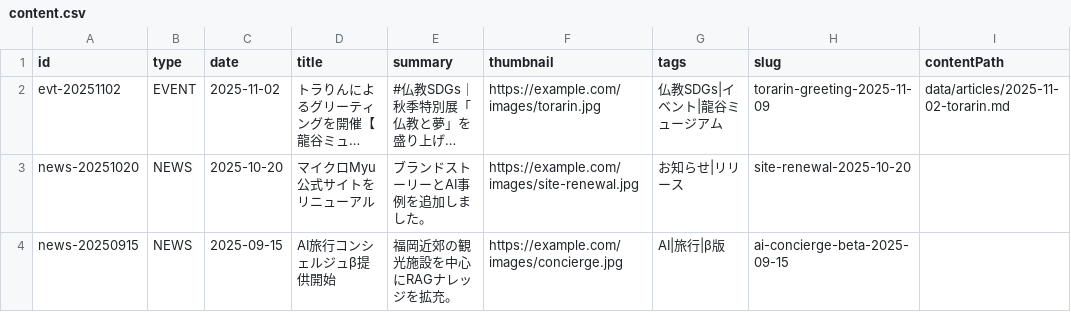
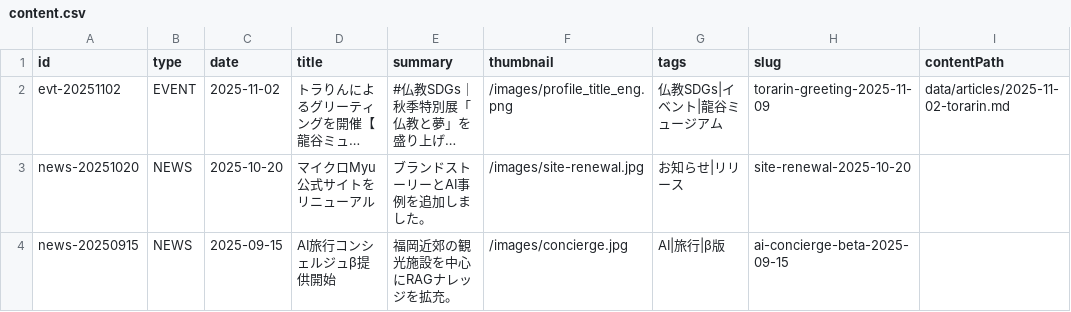
Before and after one commit to Azrael198202/myu-api, a CSV file: api/_utils/data/content.csv, drawn as a sheet; long unchanged cells end in …; the diff names each change by its address in the sheet, - before the commit and + after, or states it on an @@ line.

Commit message:
update images

```diff
--- a/api/_utils/data/content.csv
+++ b/api/_utils/data/content.csv
-F2 (thumbnail): https://example.com/images/torarin.jpg
+F2 (thumbnail): /images/profile_title_eng.png
-F3 (thumbnail): https://example.com/images/site-renewal.jpg
+F3 (thumbnail): /images/site-renewal.jpg
-F4 (thumbnail): https://example.com/images/concierge.jpg
+F4 (thumbnail): /images/concierge.jpg
```
Also changed, not shown: 1 other file.
